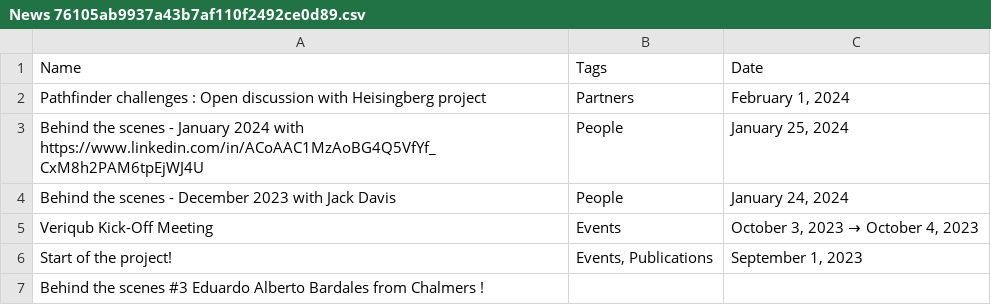
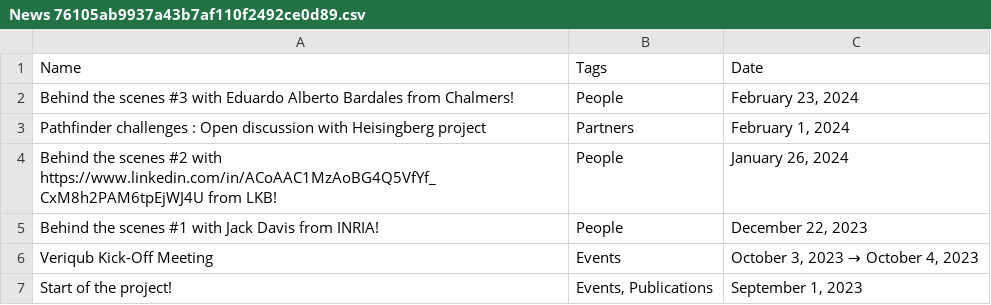
Before and after one commit to UlysseChabaud/Veriqub, a CSV file: Veriqub 1fa0eab1ca7840828e013ec7864af606/Home c1f44f5fc9274950af4ea4d764f80d13/News 76105ab9937a43b7af110f2492ce0d89.csv, drawn as a sheet.

```diff
--- a/Veriqub 1fa0eab1ca7840828e013ec7864af606/Home c1f44f5fc9274950af4ea4d764f80d13/News 76105ab9937a43b7af110f2492ce0d89.csv
+++ b/Veriqub 1fa0eab1ca7840828e013ec7864af606/Home c1f44f5fc9274950af4ea4d764f80d13/News 76105ab9937a43b7af110f2492ce0d89.csv
@@ -1,7 +1,7 @@
 Name,Tags,Date
+Behind the scenes #3 with Eduardo Alberto Bardales from Chalmers!,People,"February 23, 2024"
 Pathfinder challenges : Open discussion with Heisingberg project,Partners,"February 1, 2024"
-Behind the scenes - January 2024 with  https://www.linkedin.com/in/ACoAAC1MzAoBG4Q5VfYf_CxM8h2PAM6tpEjWJ4U,People,"January 25, 2024"
-Behind the scenes - December 2023 with Jack Davis,People,"January 24, 2024"
+Behind the scenes #2 with  https://www.linkedin.com/in/ACoAAC1MzAoBG4Q5VfYf_CxM8h2PAM6tpEjWJ4U from LKB!,People,"January 26, 2024"
+Behind the scenes #1 with Jack Davis from INRIA!,People,"December 22, 2023"
 Veriqub Kick-Off Meeting,Events,"October 3, 2023 → October 4, 2023"
 Start of the project!,"Events, Publications","September 1, 2023"
-Behind the scenes #3 Eduardo Alberto Bardales from Chalmers !,,
```
Also changed, not shown: 15 other files.
